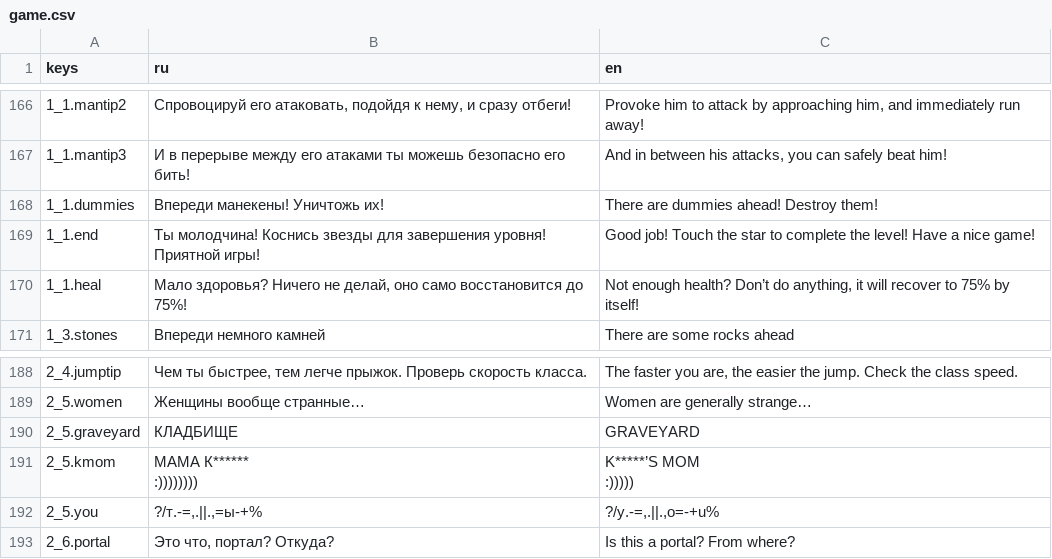
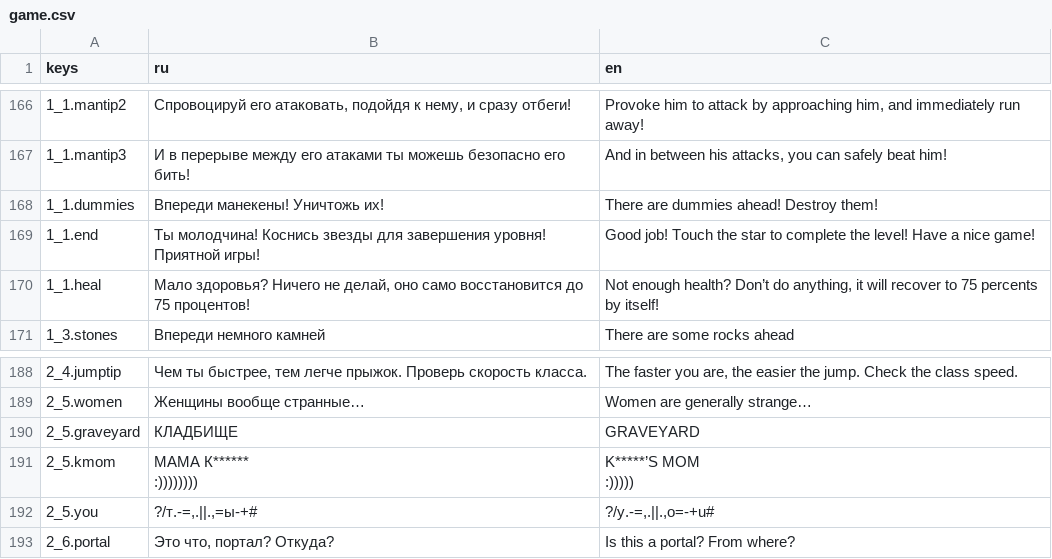
Before and after one commit to Diamond-Studio-GAMES/alpha-platformer2, a CSV file: misc/translations/game.csv, drawn as a sheet; only a part is shown, gaps mark what is left out; the diff names each change by its address in the sheet, - before the commit and + after, or states it on an @@ line.

```diff
--- a/misc/translations/game.csv
+++ b/misc/translations/game.csv
-B170 (ru): …восстановится до 75%!
+B170 (ru): …восстановится до 75 процентов!
-C170 (en): …recover to 75% by itself!
+C170 (en): …recover to 75 percents by itself!
-B192 (ru): ?/т.-=,.||.,=ы-+%
+B192 (ru): ?/т.-=,.||.,=ы-+#
-C192 (en): ?/y.-=,.||.,o=-+u%
+C192 (en): ?/y.-=,.||.,o=-+u#
```
Also changed, not shown: 8 other files.
